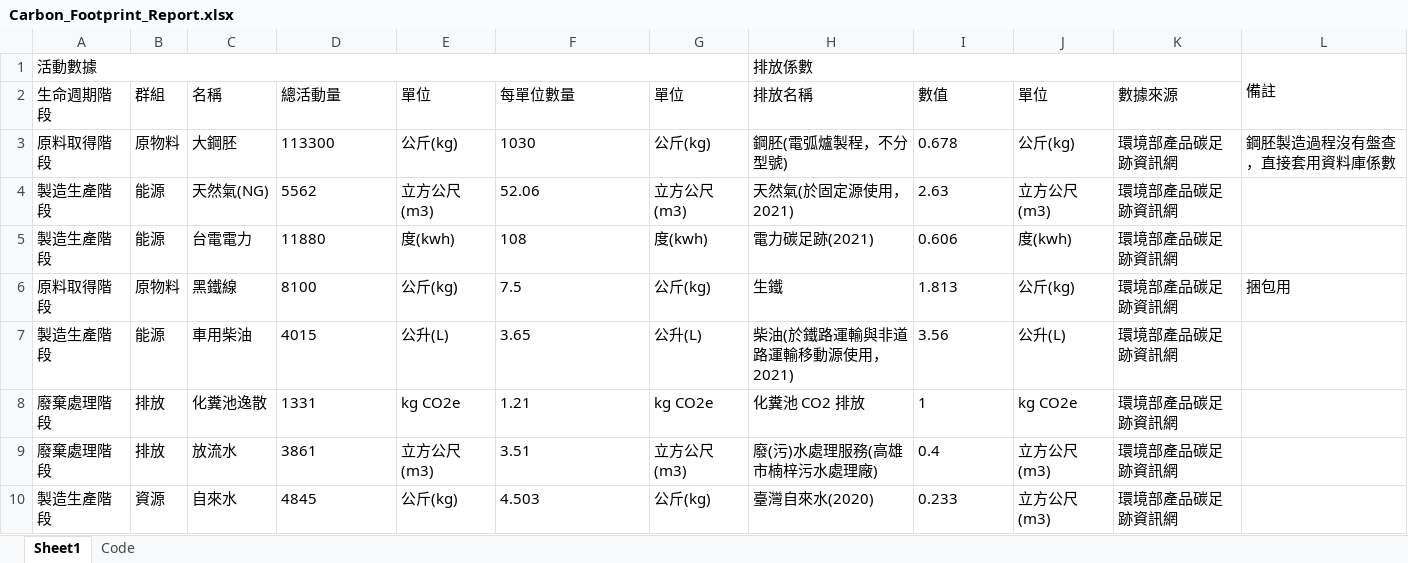
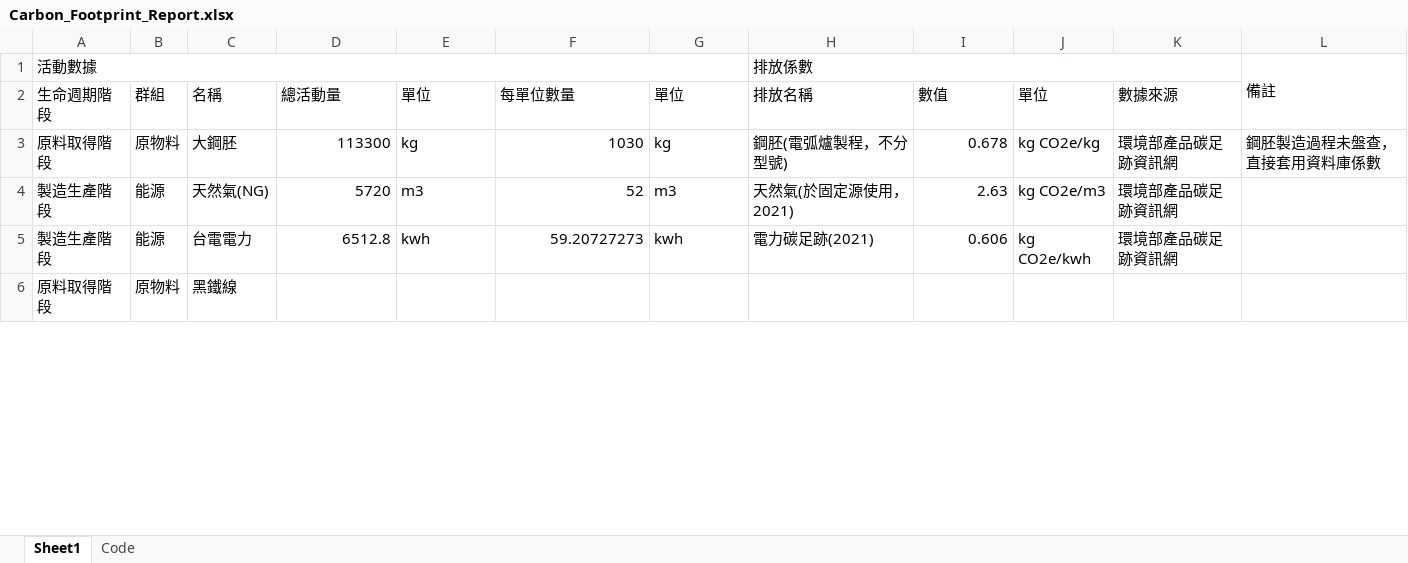
Before and after one commit to anna0208a/HTML, an Excel workbook: generated/Carbon_Footprint_Report.xlsx, sheet Sheet1, drawn as a sheet; only a part is shown; values as stored, in another font and other column widths than the file's, no borders; the diff covers the shown part only; the diff names each change by its address in the sheet, - before the commit and + after, or states it on an @@ line.

```diff
--- a/generated/Carbon_Footprint_Report.xlsx (sheet Sheet1)
+++ b/generated/Carbon_Footprint_Report.xlsx (sheet Sheet1)
-D3 alignment: left
+D3 alignment: right
-E3 (單位): 公斤(kg)
+E3 (單位): kg
-F3 alignment: left
+F3 alignment: right
-G3 (單位): 公斤(kg)
+G3 (單位): kg
-I3:I5 alignment: left
+I3:I5 alignment: right
-J3 (單位): 公斤(kg)
+J3 (單位): kg CO2e/kg
-L3: 鋼胚製造過程沒有盤查，直接套用資料庫係數
+L3: 鋼胚製造過程未盤查，直接套用資料庫係數
-D4 (總活動量): 5562
+D4 (總活動量): 5720
-E4 (單位): 立方公尺(m3)
+E4 (單位): m3
-F4 (每單位數量): 52.06
+F4 (每單位數量): 52
-G4 (單位): 立方公尺(m3)
+G4 (單位): m3
-J4 (單位): 立方公尺(m3)
+J4 (單位): kg CO2e/m3
-D5 (總活動量): 11880
+D5 (總活動量): 6512.8
-E5 (單位): 度(kwh)
+E5 (單位): kwh
-F5 (每單位數量): 108
+F5 (每單位數量): 59.20727273
-G5 (單位): 度(kwh)
+G5 (單位): kwh
-J5 (單位): 度(kwh)
+J5 (單位): kg CO2e/kwh
-D6 (總活動量): 8100
+D6 (總活動量): (empty)
-E6 (單位): 公斤(kg)
+E6 (單位): (empty)
-F6 (每單位數量): 7.5
+F6 (每單位數量): (empty)
-G6 (單位): 公斤(kg)
+G6 (單位): (empty)
-H6 (排放名稱): 生鐵
+H6 (排放名稱): (empty)
-I6 (數值): 1.813
+I6 (數值): (empty)
-J6 (單位): 公斤(kg)
+J6 (單位): (empty)
-K6 (數據來源): 環境部產品碳足跡資訊網
+K6 (數據來源): (empty)
-L6: 捆包用
+L6: (empty)
-row 7: 製造生產階段 | 能源 | 車用柴油 | 4015 | 公升(L) | 3.65 | 公升(L) | 柴油(於鐵路運輸與非道路運輸移動源使用，2021) | 3.56 | 公升(L) | 環境部產品碳足跡資訊網
-row 8: 廢棄處理階段 | 排放 | 化糞池逸散 | 1331 | kg CO2e | 1.21 | kg CO2e | 化糞池 CO2 排放 | 1 | kg CO2e | 環境部產品碳足跡資訊網
-row 9: 廢棄處理階段 | 排放 | 放流水 | 3861 | 立方公尺(m3) | 3.51 | 立方公尺(m3) | 廢(污)水處理服務(高雄市楠梓污水處理廠) | 0.4 | 立方公尺(m3) | 環境部產品碳足跡資訊網
-row 10: 製造生產階段 | 資源 | 自來水 | 4845 | 公斤(kg) | 4.503 | 公斤(kg) | 臺灣自來水(2020) | 0.233 | 立方公尺(m3) | 環境部產品碳足跡資訊網
```
Also changed, not shown: 4 removed rows and 11 edited cells elsewhere in this sheet, 16 other files.
